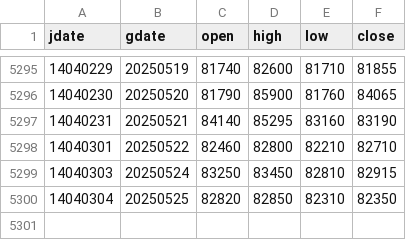
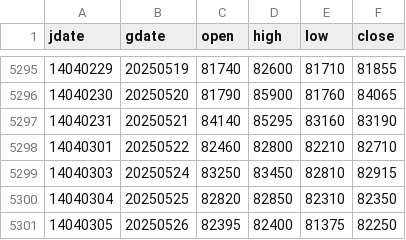
Before and after one commit to m-ahmadi/m-ahmadi.github.io, a CSV file: data/dollar.csv, drawn as a sheet; only a part is shown, gaps mark what is left out.

Commit message:
data update

```diff
--- a/data/dollar.csv
+++ b/data/dollar.csv
@@ -5300 +5300,2 @@ jdate,gdate,open,high,low,close
 14040304,20250525,82820,82850,82310,82350
+14040305,20250526,82395,82400,81375,82250
```
Also changed, not shown: 5 other files.
